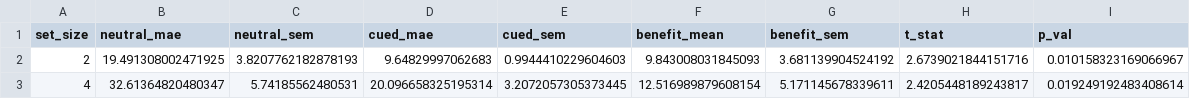
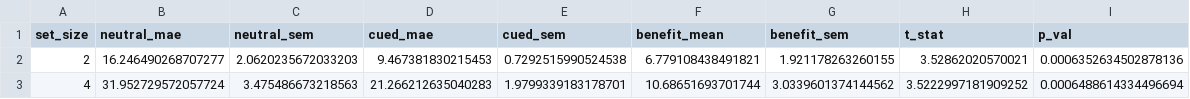
Before and after one commit to Daniel-Gong/WM-GP, a CSV file: visualizations/retrocue_setsize_results.csv, drawn as a sheet.

```diff
--- a/visualizations/retrocue_setsize_results.csv
+++ b/visualizations/retrocue_setsize_results.csv
@@ -1,3 +1,3 @@
 set_size,neutral_mae,neutral_sem,cued_mae,cued_sem,benefit_mean,benefit_sem,t_stat,p_val
-2,19.491308002471925,3.8207762182878193,9.64829997062683,0.9944410229604603,9.843008031845093,3.681139904524192,2.6739021844151716,0.010158323169066967
-4,32.61364820480347,5.74185562480531,20.096658325195314,3.2072057305373445,12.516989879608154,5.171145678339611,2.4205448189243817,0.019249192483408614
+2,16.246490268707277,2.0620235672033203,9.467381830215453,0.7292515990524538,6.779108438491821,1.921178263260155,3.52862020570021,0.0006352634502878136
+4,31.952729572057724,3.475486673218563,21.266212635040283,1.9799339183178701,10.68651693701744,3.0339601374144562,3.5222997181909252,0.0006488614334496694
```
Also changed, not shown: 15 other files.
